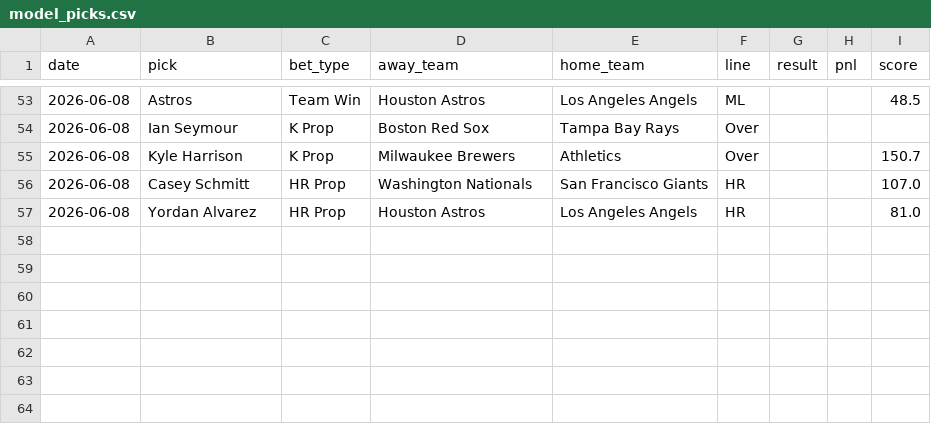
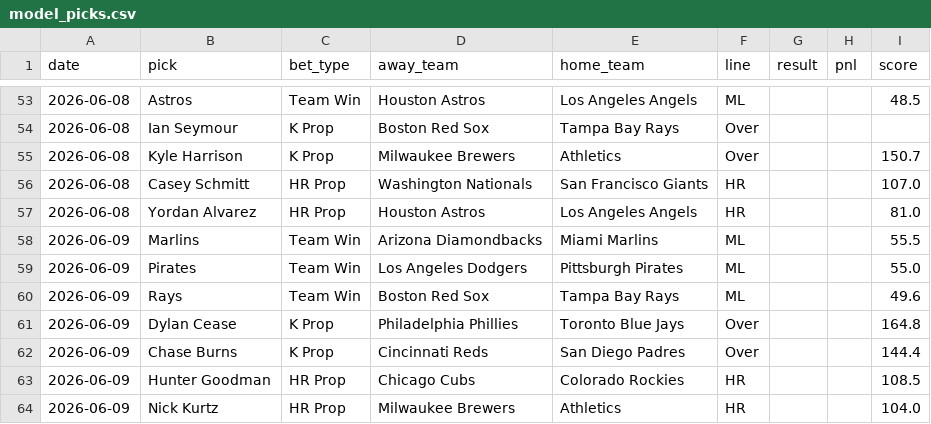
Before and after one commit to HitByOne/mlb-dashboard, a CSV file: data/model_picks.csv, drawn as a sheet; only a part is shown, gaps mark what is left out.

```diff
--- a/data/model_picks.csv
+++ b/data/model_picks.csv
@@ -57 +57,8 @@ date,pick,bet_type,away_team,home_team,line,result,pnl,score
 2026-06-08,Yordan Alvarez,HR Prop,Houston Astros,Los Angeles Angels,HR,,,81.0
+2026-06-09,Marlins,Team Win,Arizona Diamondbacks,Miami Marlins,ML,,,55.5
+2026-06-09,Pirates,Team Win,Los Angeles Dodgers,Pittsburgh Pirates,ML,,,55.0
+2026-06-09,Rays,Team Win,Boston Red Sox,Tampa Bay Rays,ML,,,49.6
+2026-06-09,Dylan Cease,K Prop,Philadelphia Phillies,Toronto Blue Jays,Over,,,164.8
+2026-06-09,Chase Burns,K Prop,Cincinnati Reds,San Diego Padres,Over,,,144.4
+2026-06-09,Hunter Goodman,HR Prop,Chicago Cubs,Colorado Rockies,HR,,,108.5
+2026-06-09,Nick Kurtz,HR Prop,Milwaukee Brewers,Athletics,HR,,,104.0
```
Also changed, not shown: data/matchups.csv, data/pitcher_stats.csv, 15 other files.
